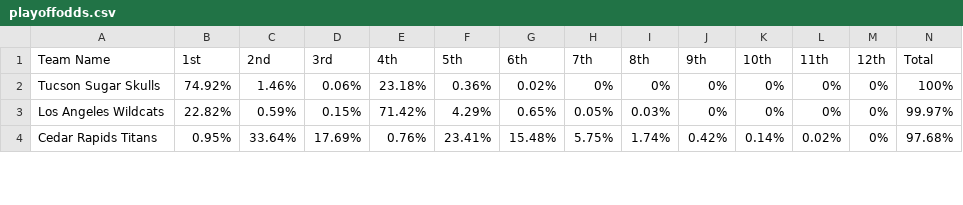
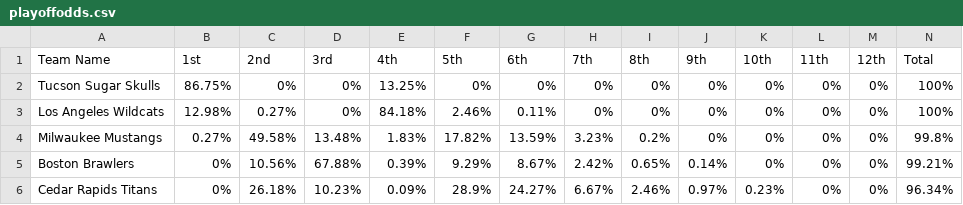
Before and after one commit to michaelj86768894/big12, a CSV file: playoffodds.csv, drawn as a sheet; only a part is shown; the diff covers the shown part only.

Commit message:
Update playoffodds.csv

```diff
--- a/playoffodds.csv
+++ b/playoffodds.csv
@@ -1,4 +1,6 @@
 Team Name,1st,2nd,3rd,4th,5th,6th,7th,8th,9th,10th,11th,12th,Total
-Tucson Sugar Skulls,74.92%,1.46%,0.06%,23.18%,0.36%,0.02%,0%,0%,0%,0%,0%,0%,100%
-Los Angeles Wildcats,22.82%,0.59%,0.15%,71.42%,4.29%,0.65%,0.05%,0.03%,0%,0%,0%,0%,99.97%
-Cedar Rapids Titans,0.95%,33.64%,17.69%,0.76%,23.41%,15.48%,5.75%,1.74%,0.42%,0.14%,0.02%,0%,97.68%
+Tucson Sugar Skulls,86.75%,0%,0%,13.25%,0%,0%,0%,0%,0%,0%,0%,0%,100%
+Los Angeles Wildcats,12.98%,0.27%,0%,84.18%,2.46%,0.11%,0%,0%,0%,0%,0%,0%,100%
+Milwaukee Mustangs,0.27%,49.58%,13.48%,1.83%,17.82%,13.59%,3.23%,0.2%,0%,0%,0%,0%,99.8%
+Boston Brawlers,0%,10.56%,67.88%,0.39%,9.29%,8.67%,2.42%,0.65%,0.14%,0%,0%,0%,99.21%
+Cedar Rapids Titans,0%,26.18%,10.23%,0.09%,28.9%,24.27%,6.67%,2.46%,0.97%,0.23%,0%,0%,96.34%
```
Also changed, not shown: 2 added rows, 4 removed rows and 51 edited cells elsewhere in this file.
